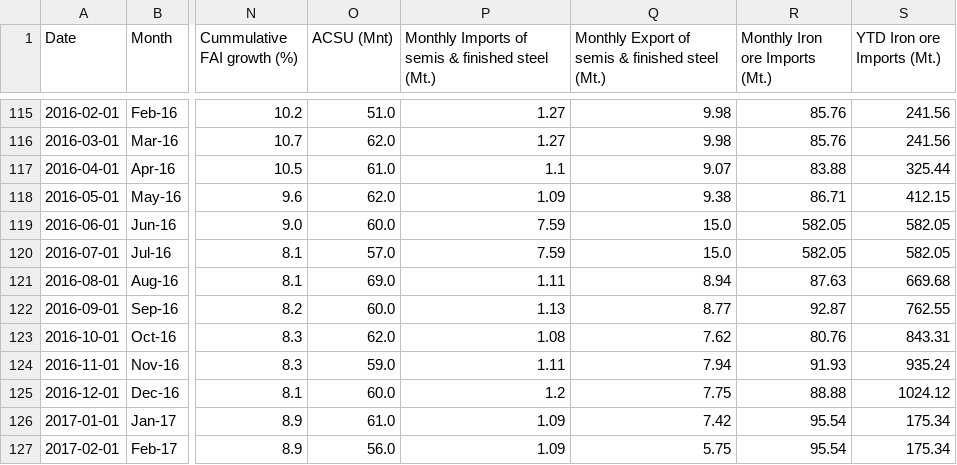
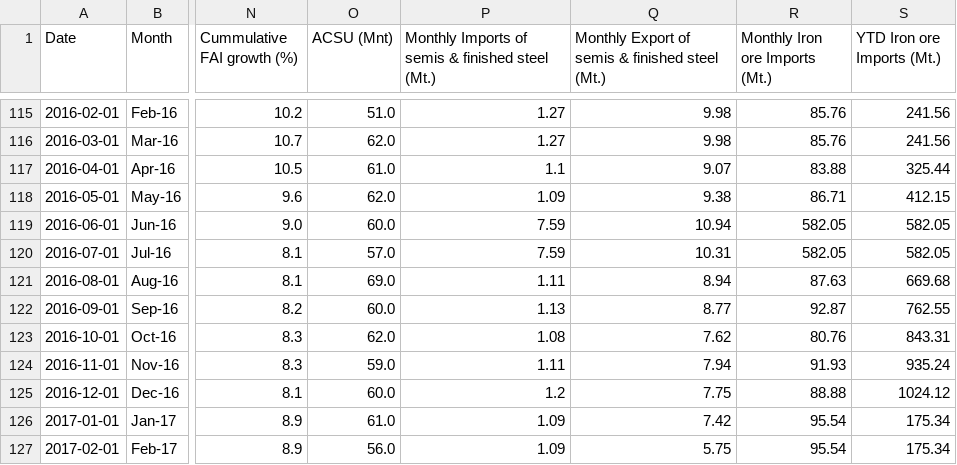
Before and after one commit to nguyenhpnguyen/BT4103-Business-Analytics-Capstone-Project, a CSV file: data/final/wo_na_all_cols.csv, drawn as a sheet; only a part is shown, gaps mark what is left out; the diff names each change by its address in the sheet, - before the commit and + after, or states it on an @@ line.

```diff
--- a/data/final/wo_na_all_cols.csv
+++ b/data/final/wo_na_all_cols.csv
-Q119: 15.0
+Q119: 10.94
-Q120: 15.0
+Q120: 10.31
```
Also changed, not shown: data/processed/after_fillna.csv, data/processed/after_perc.csv, 8 other files.
